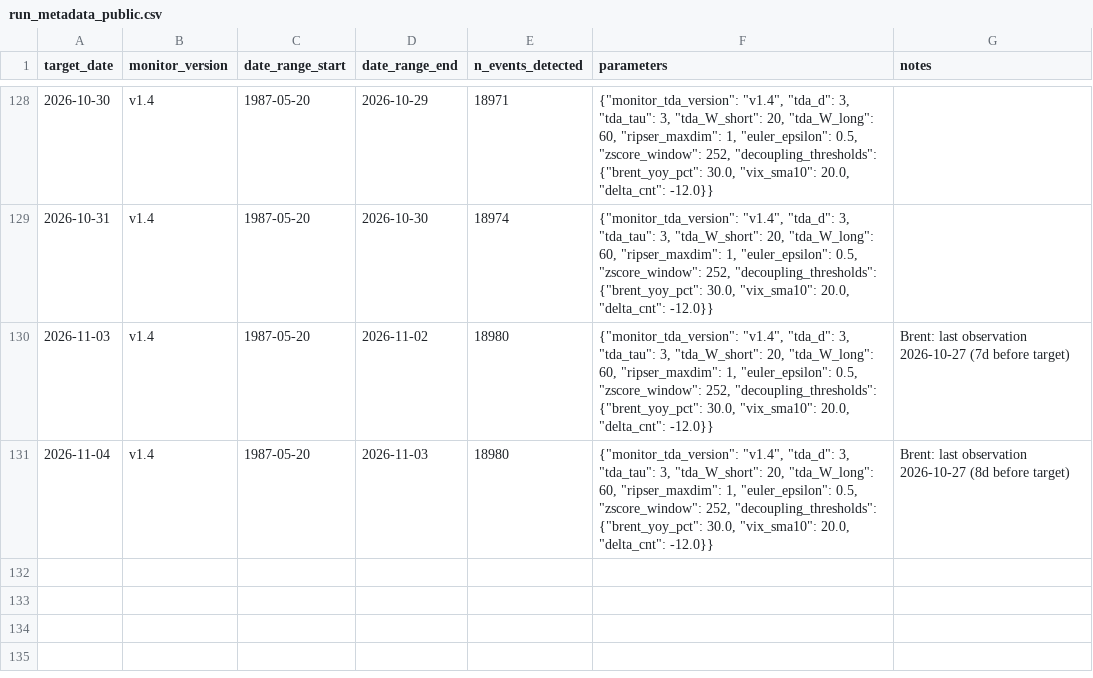
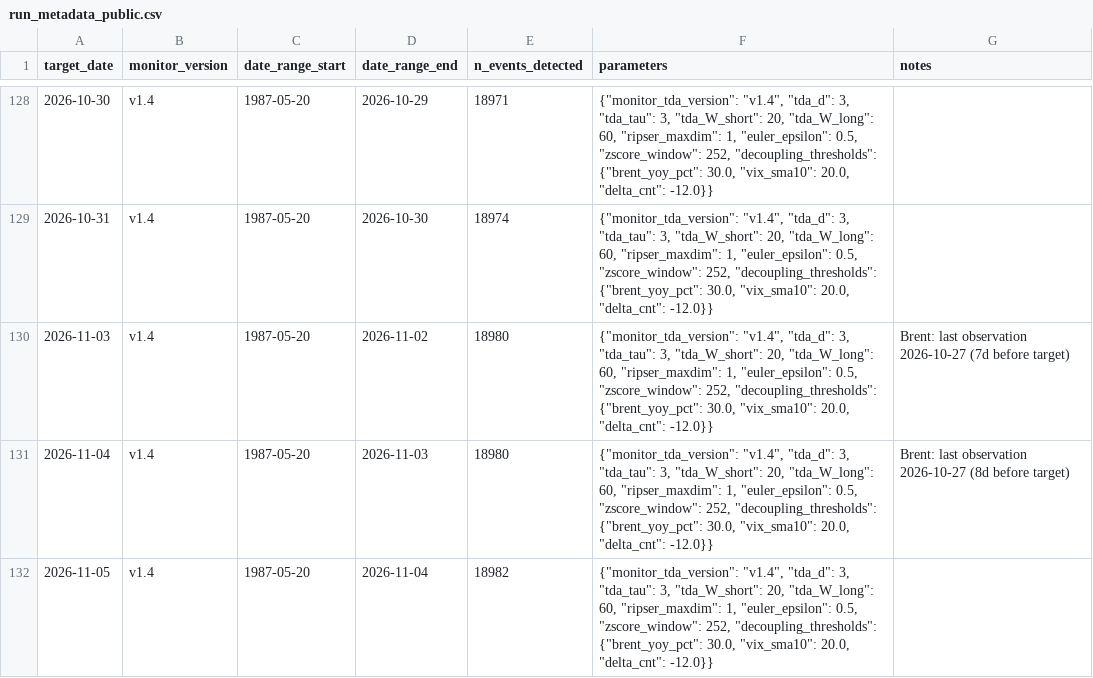
Before and after one commit to keishi-takagi/tda-monitoring, a CSV file: public/run_metadata_public.csv, drawn as a sheet; only a part is shown, gaps mark what is left out.

```diff
--- a/public/run_metadata_public.csv
+++ b/public/run_metadata_public.csv
@@ -131 +131,2 @@ target_date,monitor_version,date_range_start,date_range_end,n_events_detected,pa
 2026-11-04,v1.4,1987-05-20,2026-11-03,18980,"{""monitor_tda_version"": ""v1.4"", ""tda_d"": 3, ""tda_tau"": 3, ""tda_W_short"": 20, ""tda_W_long"": 60, ""ripser_maxdim"": 1, ""euler_epsilon"": 0.5, ""zscore_window"": 252, ""decoupling_thresholds"": {""brent_yoy_pct"": 30.0, ""vix_sma10"": 20.0, ""delta_cnt"": -12.0}}",Brent: last observation 2026-10-27 (8d before target)
+2026-11-05,v1.4,1987-05-20,2026-11-04,18982,"{""monitor_tda_version"": ""v1.4"", ""tda_d"": 3, ""tda_tau"": 3, ""tda_W_short"": 20, ""tda_W_long"": 60, ""ripser_maxdim"": 1, ""euler_epsilon"": 0.5, ""zscore_window"": 252, ""decoupling_thresholds"": {""brent_yoy_pct"": 30.0, ""vix_sma10"": 20.0, ""delta_cnt"": -12.0}}",
```
Also changed, not shown: public/decoupling_status.csv, 2 other files.
